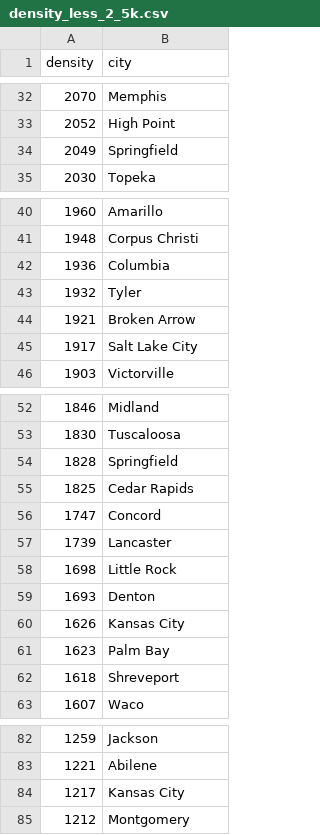
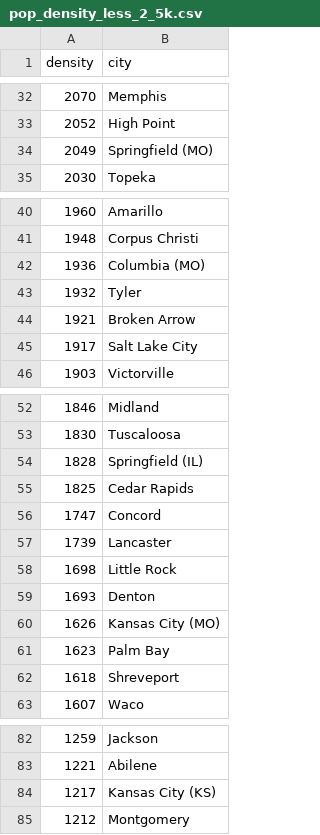
Before and after one commit to cheredia19/us-cities-population, a CSV file: pop_density_less_2_5k.csv (was density_less_2_5k.csv), drawn as a sheet; only a part is shown, gaps mark what is left out; the diff covers the shown part only.

Commit message:
Update and rename density_less_2_5k.csv to pop_density_less_2_5k.csv

```diff
--- a/density_less_2_5k.csv
+++ b/pop_density_less_2_5k.csv
@@ -33,3 +33,3 @@ density,city
 2052,High Point
-2049,Springfield
+2049,Springfield (MO)
 2030,Topeka
@@ -41,3 +41,3 @@ density,city
 1948,Corpus Christi
-1936,Columbia
+1936,Columbia (MO)
 1932,Tyler
@@ -53,3 +53,3 @@ density,city
 1830,Tuscaloosa
-1828,Springfield
+1828,Springfield (IL)
 1825,Cedar Rapids
@@ -59,3 +59,3 @@ density,city
 1693,Denton
-1626,Kansas City
+1626,Kansas City (MO)
 1623,Palm Bay
@@ -83,3 +83,3 @@ density,city
 1221,Abilene
-1217,Kansas City
+1217,Kansas City (KS)
 1212,Montgomery
```
Also changed, not shown: 1 edited cell elsewhere in this file.
